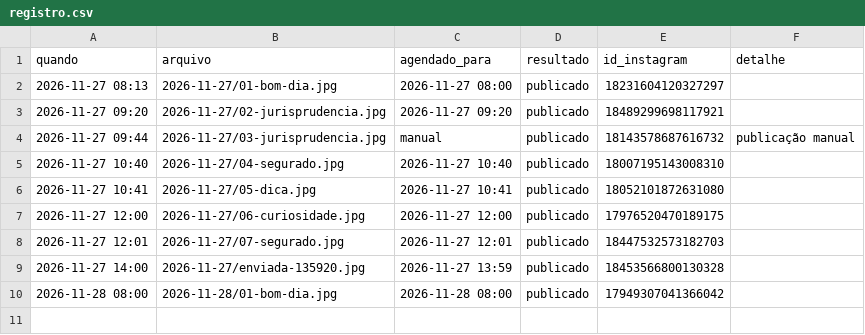
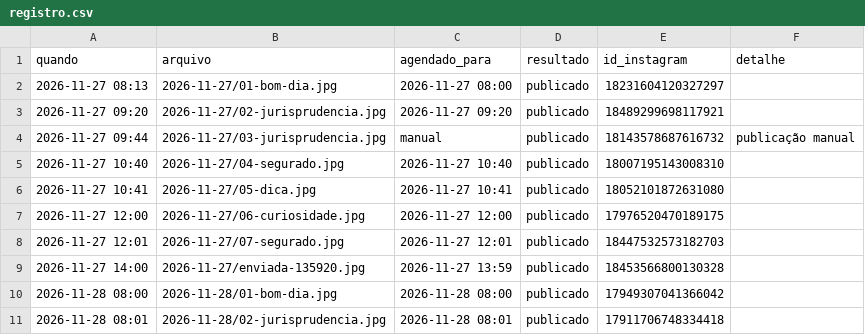
Before and after one commit to franciellifernandesadvocacia-dotcom/stories-franciellifernandes, a CSV file: registro.csv, drawn as a sheet.

```diff
--- a/registro.csv
+++ b/registro.csv
@@ -10 +10,2 @@ quando,arquivo,agendado_para,resultado,id_instagram,detalhe
 2026-11-28 08:00,2026-11-28/01-bom-dia.jpg,2026-11-28 08:00,publicado,17949307041366042,
+2026-11-28 08:01,2026-11-28/02-jurisprudencia.jpg,2026-11-28 08:01,publicado,17911706748334418,
```
